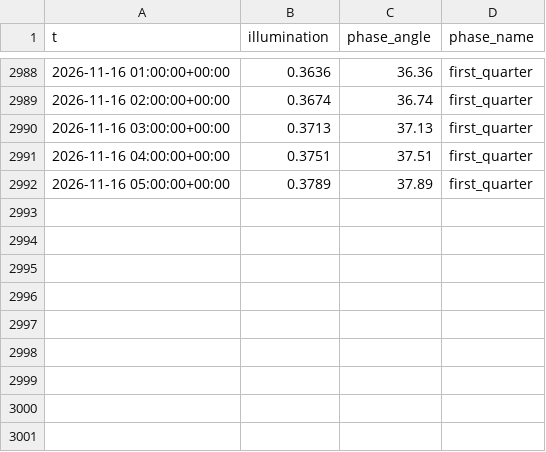
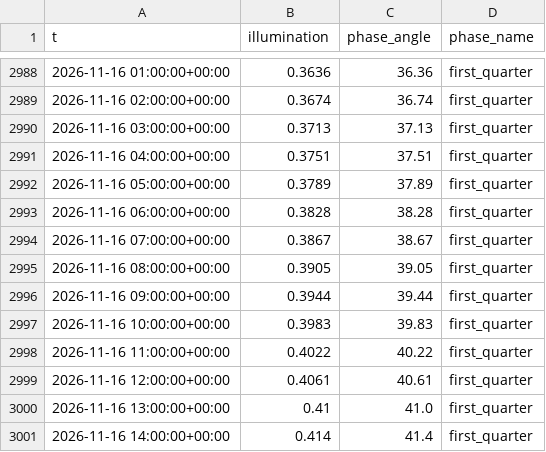
Before and after one commit to richardmhuse/do-not-hit-the-bridge, a CSV file: data/raw/lunar.csv, drawn as a sheet; only a part is shown, gaps mark what is left out; the diff names each change by its address in the sheet, - before the commit and + after, or states it on an @@ line.

```diff
--- a/data/raw/lunar.csv
+++ b/data/raw/lunar.csv
+row 2993: 2026-11-16 06:00:00+00:00 | 0.3828 | 38.28 | first_quarter
+row 2994: 2026-11-16 07:00:00+00:00 | 0.3867 | 38.67 | first_quarter
+row 2995: 2026-11-16 08:00:00+00:00 | 0.3905 | 39.05 | first_quarter
+row 2996: 2026-11-16 09:00:00+00:00 | 0.3944 | 39.44 | first_quarter
+row 2997: 2026-11-16 10:00:00+00:00 | 0.3983 | 39.83 | first_quarter
+row 2998: 2026-11-16 11:00:00+00:00 | 0.4022 | 40.22 | first_quarter
+row 2999: 2026-11-16 12:00:00+00:00 | 0.4061 | 40.61 | first_quarter
+row 3000: 2026-11-16 13:00:00+00:00 | 0.41 | 41.0 | first_quarter
+row 3001: 2026-11-16 14:00:00+00:00 | 0.414 | 41.4 | first_quarter
```
Also changed, not shown: data/processed/forecast.csv, data/raw/measured.csv, 7 other files.
